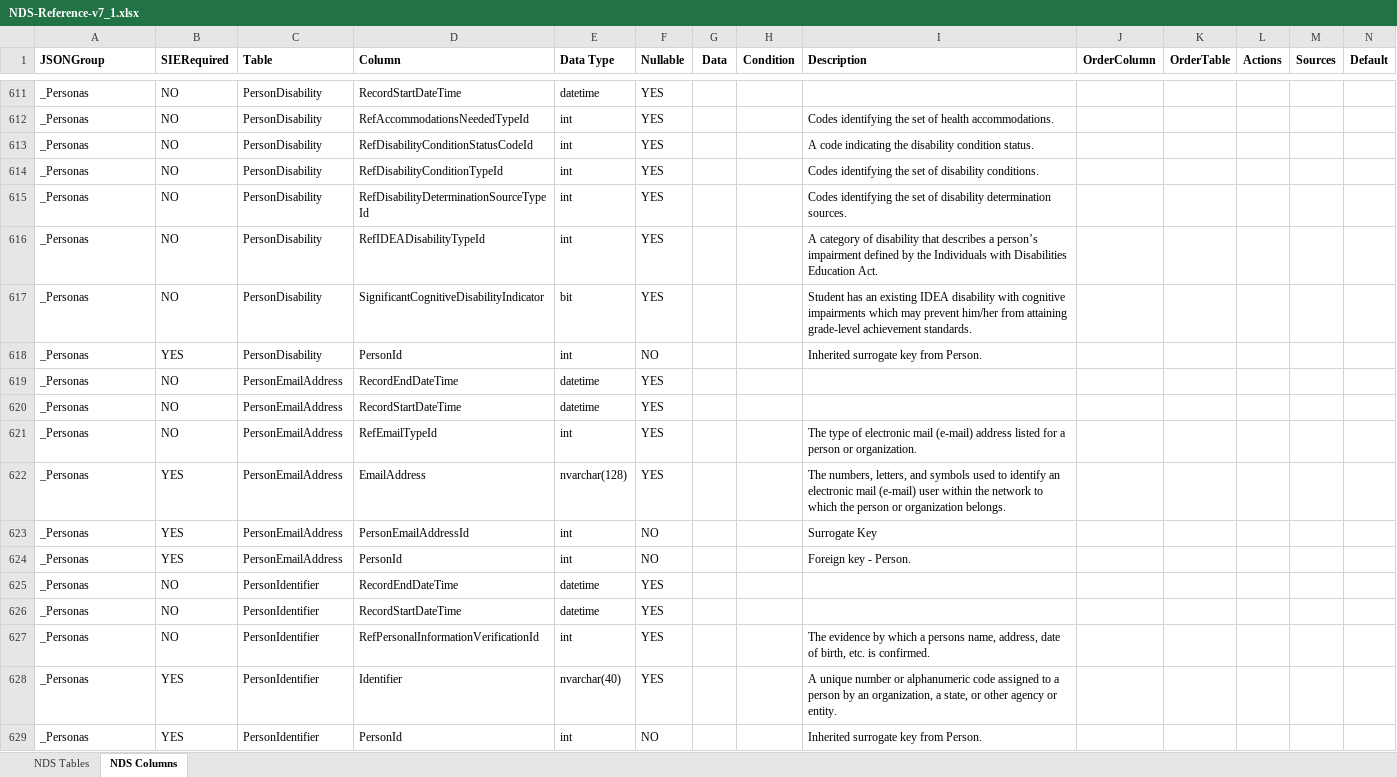
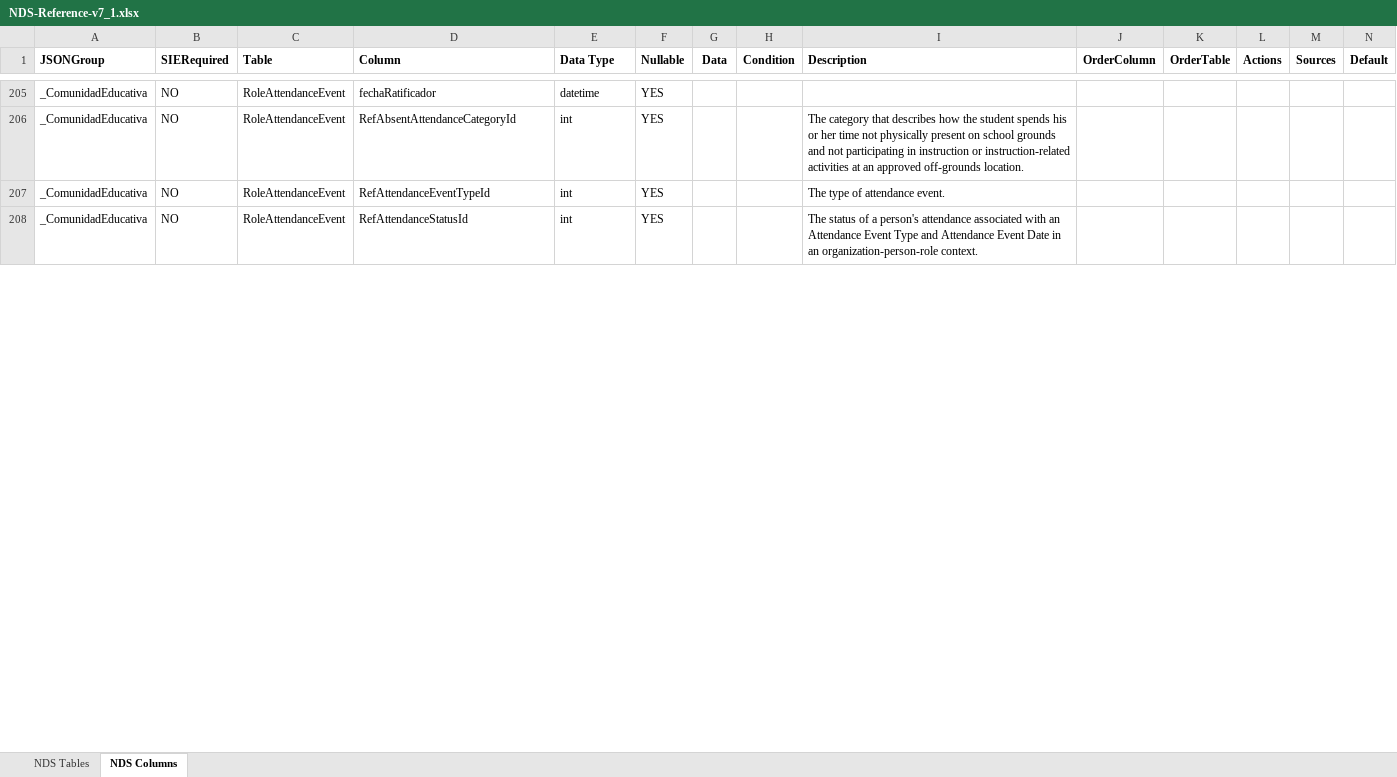
Before and after one commit to Admin-EDE/DockerEdeCode, an Excel workbook: ede/ede/NDS-Reference-v7_1.xlsx, sheet NDS Columns, drawn as a sheet; only a part is shown, gaps mark what is left out; values as stored, in another font and other column widths than the file's, no borders; removed rows and columns are numbered as before the commit, all else as after; rows hold the shown columns only; the diff covers the shown part only; the diff names each change by its address in the sheet, - before the commit and + after, or states it on an @@ line.

Commit message:
fix fn5E0 se reconstruye consulta y se agrega campo digitalRandomKeyDate a tabla roleAttendanceEvent para permitir que el tiempo de la firma y de la clase sean distintos

```diff
--- a/ede/ede/NDS-Reference-v7_1.xlsx (sheet NDS Columns)
+++ b/ede/ede/NDS-Reference-v7_1.xlsx (sheet NDS Columns)
-A205 (JSONGroup): _Personas
+A205 (JSONGroup): _ComunidadEducativa
-C205 (Table): PersonDisability
+C205 (Table): RoleAttendanceEvent
-D205 (Column): RecordStartDateTime
+D205 (Column): fechaRatificador
@@ row 612 hidden: _Personas | NO | PersonDisability | RefAccommodationsNeededTypeId | int | YES |  |  | Codes identifying the set of health accommodations. @@
@@ row 613 hidden: _Personas | NO | PersonDisability | RefDisabilityConditionStatusCodeId | int | YES |  |  | A code indicating the disability condition status. @@
@@ row 614 hidden: _Personas | NO | PersonDisability | RefDisabilityConditionTypeId | int | YES |  |  | Codes identifying the set of disability conditions. @@
-A206 (JSONGroup): _Personas
+A206 (JSONGroup): _ComunidadEducativa
-C206 (Table): PersonDisability
+C206 (Table): RoleAttendanceEvent
-D206 (Column): RefDisabilityDeterminationSourceTypeId
+D206 (Column): RefAbsentAttendanceCategoryId
-I206 (Description): Codes identifying the set of disability determination sources.
+I206 (Description): The category that describes how the student spends his or her time not physically present on school grounds and not participating in instruction or instruction-related activities at an approved off-grounds location.
@@ row 616 hidden: _Personas | NO | PersonDisability | RefIDEADisabilityTypeId | int | YES |  |  | A category of disability that describes a person’s impairment defined by the Individuals with Disabilities Education Act. @@
@@ row 617 hidden: _Personas | NO | PersonDisability | SignificantCognitiveDisabilityIndicator | bit | YES |  |  | Student has an existing IDEA disability with cognitive impairments which may prevent him/her from attaining grade-level achievement standards. @@
@@ row 618 hidden: _Personas | YES | PersonDisability | PersonId | int | NO |  |  | Inherited surrogate key from Person. @@
@@ row 619 hidden: _Personas | NO | PersonEmailAddress | RecordEndDateTime | datetime | YES @@
@@ row 620 hidden: _Personas | NO | PersonEmailAddress | RecordStartDateTime | datetime | YES @@
-A207 (JSONGroup): _Personas
+A207 (JSONGroup): _ComunidadEducativa
-C207 (Table): PersonEmailAddress
+C207 (Table): RoleAttendanceEvent
-D207 (Column): RefEmailTypeId
+D207 (Column): RefAttendanceEventTypeId
-I207 (Description): …type of electronic mail (e-mail) address listed for a person or organization.
+I207 (Description): …type of attendance event.
@@ row 622 hidden: _Personas | YES | PersonEmailAddress | EmailAddress | nvarchar(128) | YES |  |  | The numbers, letters, and symbols used to identify an electronic mail (e-mail) user within the network to which the person or organization belongs. @@
@@ row 623 hidden: _Personas | YES | PersonEmailAddress | PersonEmailAddressId | int | NO |  |  | Surrogate Key @@
@@ row 624 hidden: _Personas | YES | PersonEmailAddress | PersonId | int | NO |  |  | Foreign key - Person. @@
@@ row 625 hidden: _Personas | NO | PersonIdentifier | RecordEndDateTime | datetime | YES @@
@@ row 626 hidden: _Personas | NO | PersonIdentifier | RecordStartDateTime | datetime | YES @@
-A208 (JSONGroup): _Personas
+A208 (JSONGroup): _ComunidadEducativa
-C208 (Table): PersonIdentifier
+C208 (Table): RoleAttendanceEvent
-D208 (Column): RefPersonalInformationVerificationId
+D208 (Column): RefAttendanceStatusId
-I208 (Description): The evidence by which a persons name, address, date of birth, etc. is confirmed.
+I208 (Description): The status of a person's attendance associated with an Attendance Event Type and Attendance Event Date in an organization-person-role context.
@@ row 628 hidden: _Personas | YES | PersonIdentifier | Identifier | nvarchar(40) | YES |  |  | A unique number or alphanumeric code assigned to a person by an organization, a state, or other agency or entity. @@
@@ row 629 hidden: _Personas | YES | PersonIdentifier | PersonId | int | NO |  |  | Inherited surrogate key from Person. @@
```
Also changed, not shown: 1 added row, 95 hidden or unhidden rows and 25 edited cells elsewhere in this sheet.
